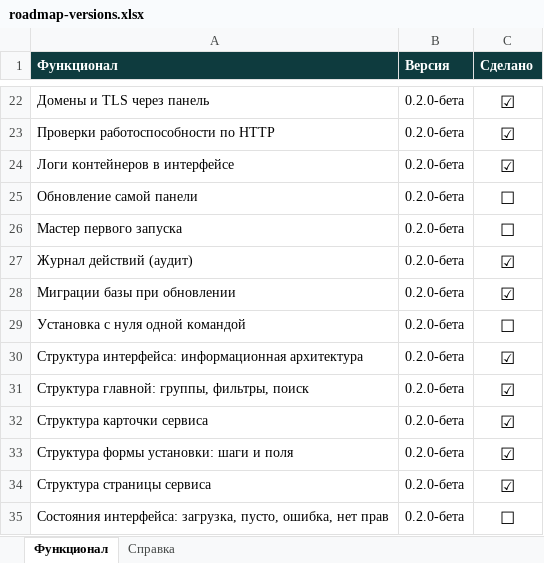
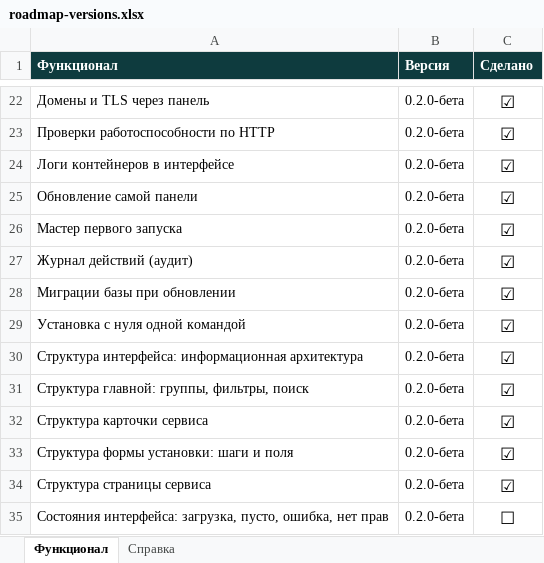
Before and after one commit to DanyaYugan/servatory, an Excel workbook: docs/roadmap-versions.xlsx, sheet Функционал, drawn as a sheet; only a part is shown, gaps mark what is left out; values as stored, in another font and other column widths than the file's, no borders; conditional formats not drawn; the diff names each change by its address in the sheet, - before the commit and + after, or states it on an @@ line.

```diff
--- a/docs/roadmap-versions.xlsx (sheet Функционал)
+++ b/docs/roadmap-versions.xlsx (sheet Функционал)
-C25:C26 (Сделано): ☐
+C25:C26 (Сделано): ☑
-C29 (Сделано): ☐
+C29 (Сделано): ☑
```
Also changed, not shown: 15 other files.
